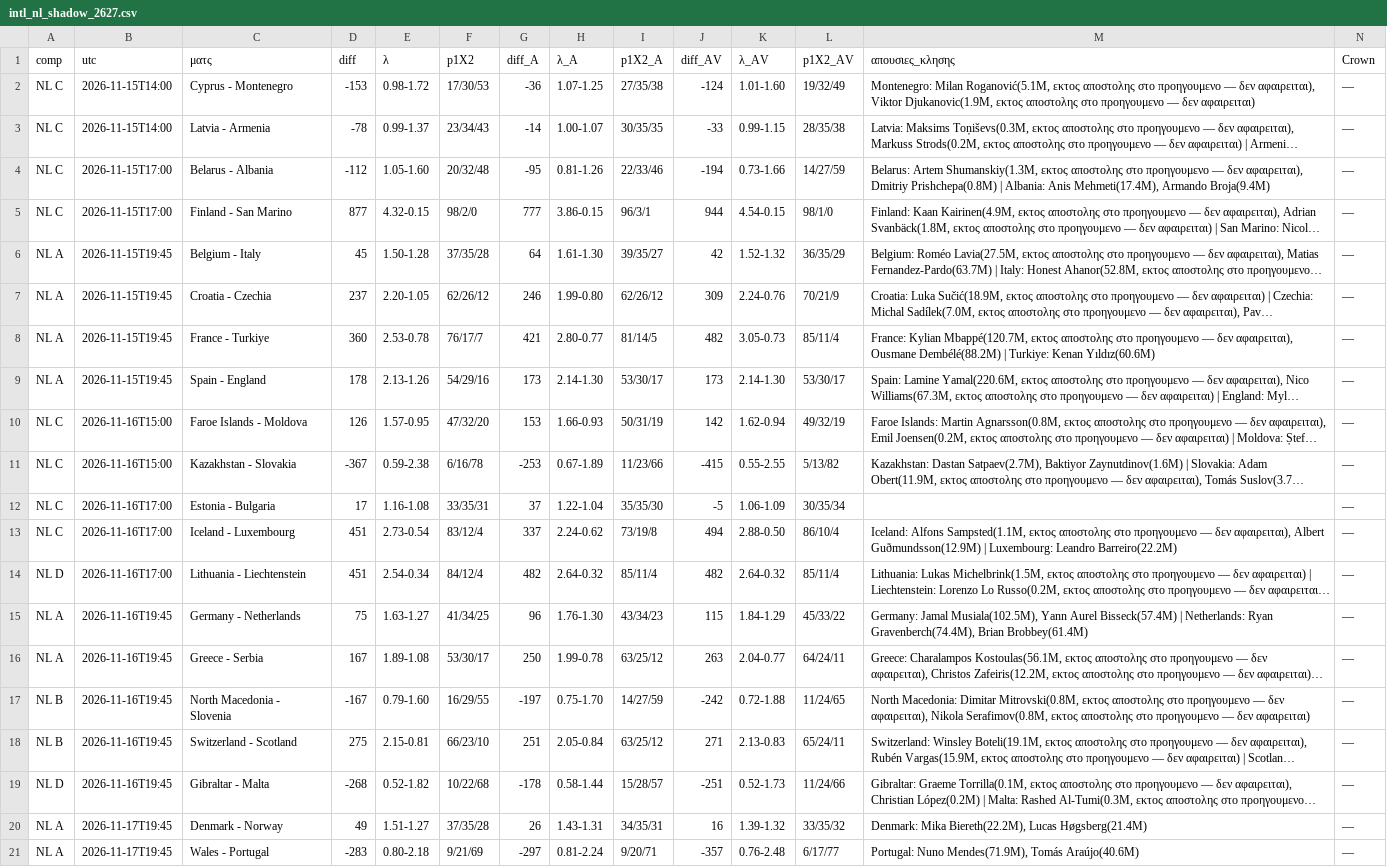
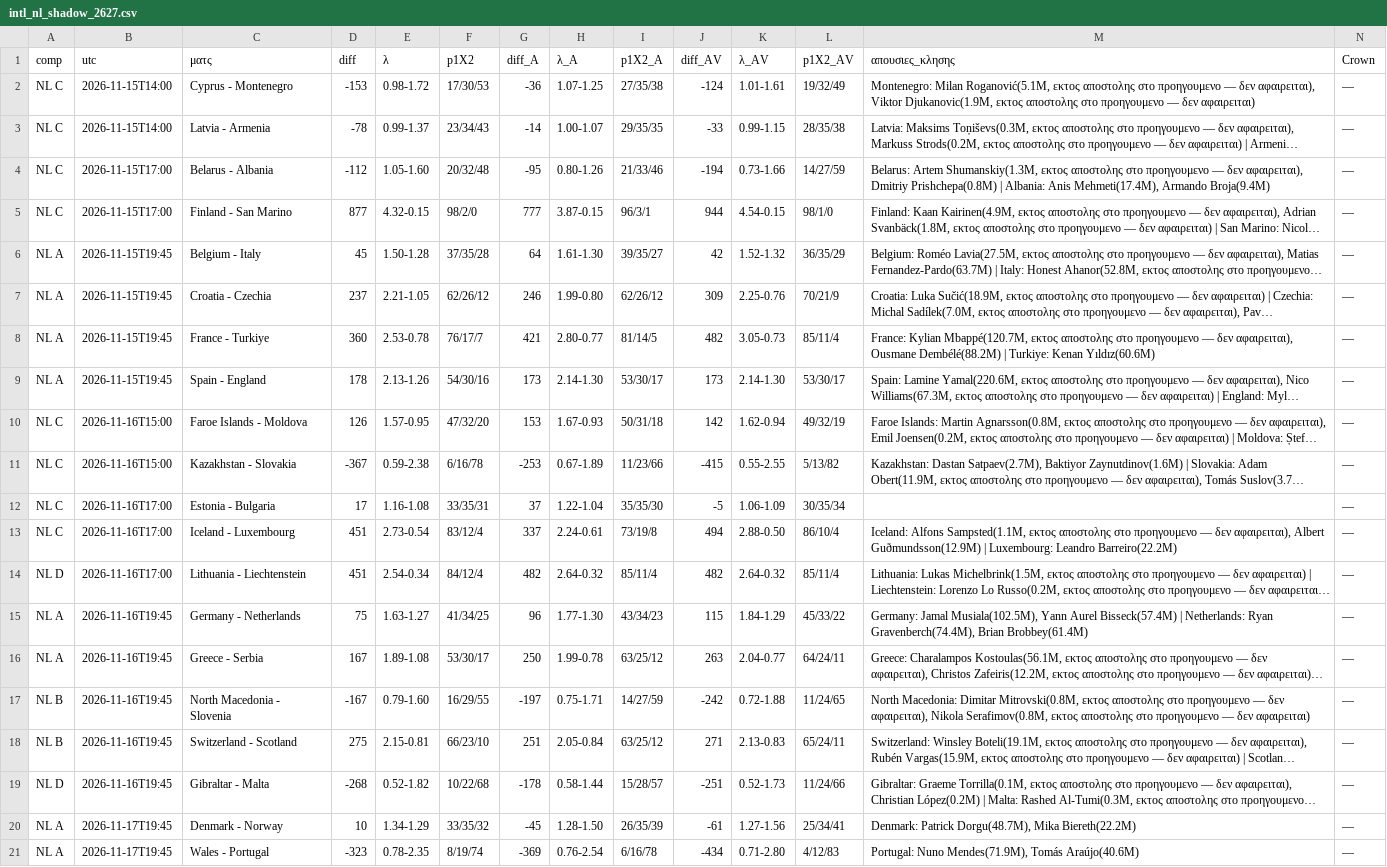
Before and after one commit to stelios1891-afk/xg-dashboard, a CSV file: intl_nl_shadow_2627.csv, drawn as a sheet; only a part is shown; long unchanged cells end in …; the diff covers the shown part only; the diff names each change by its address in the sheet, - before the commit and + after, or states it on an @@ line.

Commit message:
intl κλησεις TM (laptop) → αξια κλησης/προβολες [skip ci]

```diff
--- a/intl_nl_shadow_2627.csv
+++ b/intl_nl_shadow_2627.csv
-K2 (λ_AV): 1.01-1.60
+K2 (λ_AV): 1.01-1.61
-I3 (p1X2_A): 30/35/35
+I3 (p1X2_A): 29/35/35
-H4 (λ_A): 0.81-1.26
+H4 (λ_A): 0.80-1.26
-I4 (p1X2_A): 22/33/46
+I4 (p1X2_A): 21/33/46
-H5 (λ_A): 3.86-0.15
+H5 (λ_A): 3.87-0.15
-E7 (λ): 2.20-1.05
+E7 (λ): 2.21-1.05
-K7 (λ_AV): 2.24-0.76
+K7 (λ_AV): 2.25-0.76
-F9 (p1X2): 54/29/16
+F9 (p1X2): 54/30/16
-H10 (λ_A): 1.66-0.93
+H10 (λ_A): 1.67-0.93
-I10 (p1X2_A): 50/31/19
+I10 (p1X2_A): 50/31/18
-H13 (λ_A): 2.24-0.62
+H13 (λ_A): 2.24-0.61
-H15 (λ_A): 1.76-1.30
+H15 (λ_A): 1.77-1.30
-H17 (λ_A): 0.75-1.70
+H17 (λ_A): 0.75-1.71
-D20 (diff): 49
+D20 (diff): 10
-E20 (λ): 1.51-1.27
+E20 (λ): 1.34-1.29
-F20 (p1X2): 37/35/28
+F20 (p1X2): 33/35/32
-G20 (diff_A): 26
+G20 (diff_A): -45
-H20 (λ_A): 1.43-1.31
+H20 (λ_A): 1.28-1.50
-I20 (p1X2_A): 34/35/31
+I20 (p1X2_A): 26/35/39
-J20 (diff_AV): 16
+J20 (diff_AV): -61
-K20 (λ_AV): 1.39-1.32
+K20 (λ_AV): 1.27-1.56
-L20 (p1X2_AV): 33/35/32
+L20 (p1X2_AV): 25/34/41
-M20 (απουσιες_κλησης): Denmark: Mika Biereth(22.2M), Lucas Høgsberg(21.4M)
+M20 (απουσιες_κλησης): Denmark: Patrick Dorgu(48.7M), Mika Biereth(22.2M)
-D21 (diff): -283
+D21 (diff): -323
-E21 (λ): 0.80-2.18
+E21 (λ): 0.78-2.35
-F21 (p1X2): 9/21/69
+F21 (p1X2): 8/19/74
-G21 (diff_A): -297
+G21 (diff_A): -369
-H21 (λ_A): 0.81-2.24
+H21 (λ_A): 0.76-2.54
-I21 (p1X2_A): 9/20/71
+I21 (p1X2_A): 6/16/78
-J21 (diff_AV): -357
+J21 (diff_AV): -434
-K21 (λ_AV): 0.76-2.48
+K21 (λ_AV): 0.71-2.80
-L21 (p1X2_AV): 6/17/77
+L21 (p1X2_AV): 4/12/83
```
Also changed, not shown: 52 edited cells elsewhere in this file, intl_nl_overs_2627.csv, intl_projections.csv, 3 other files.
